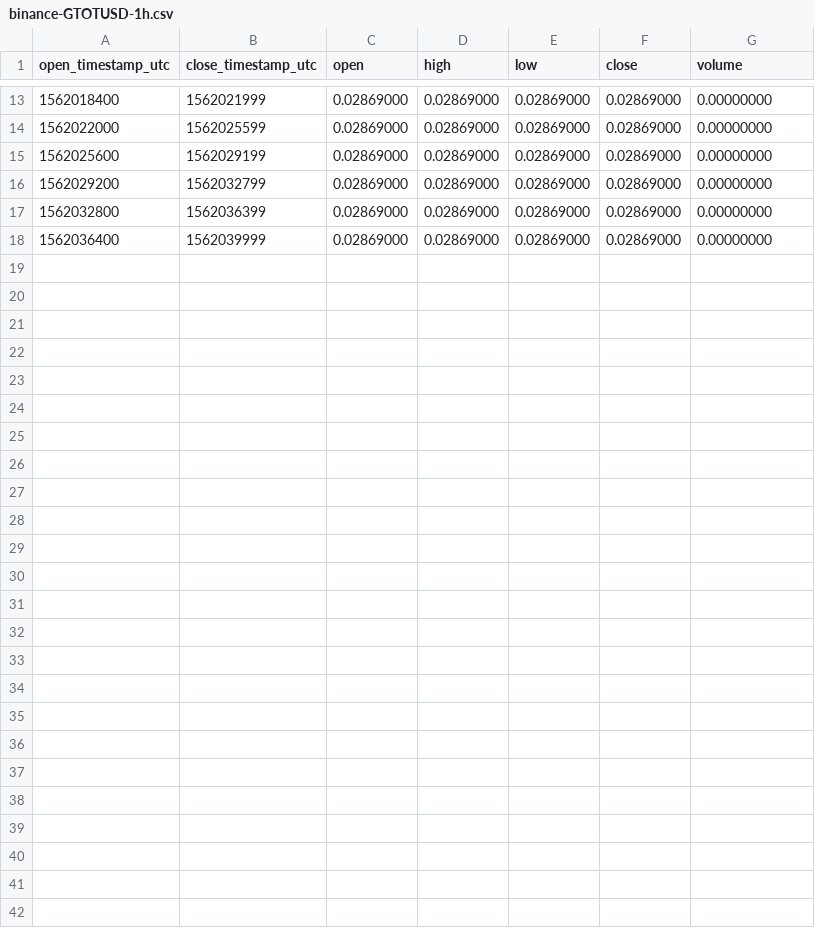
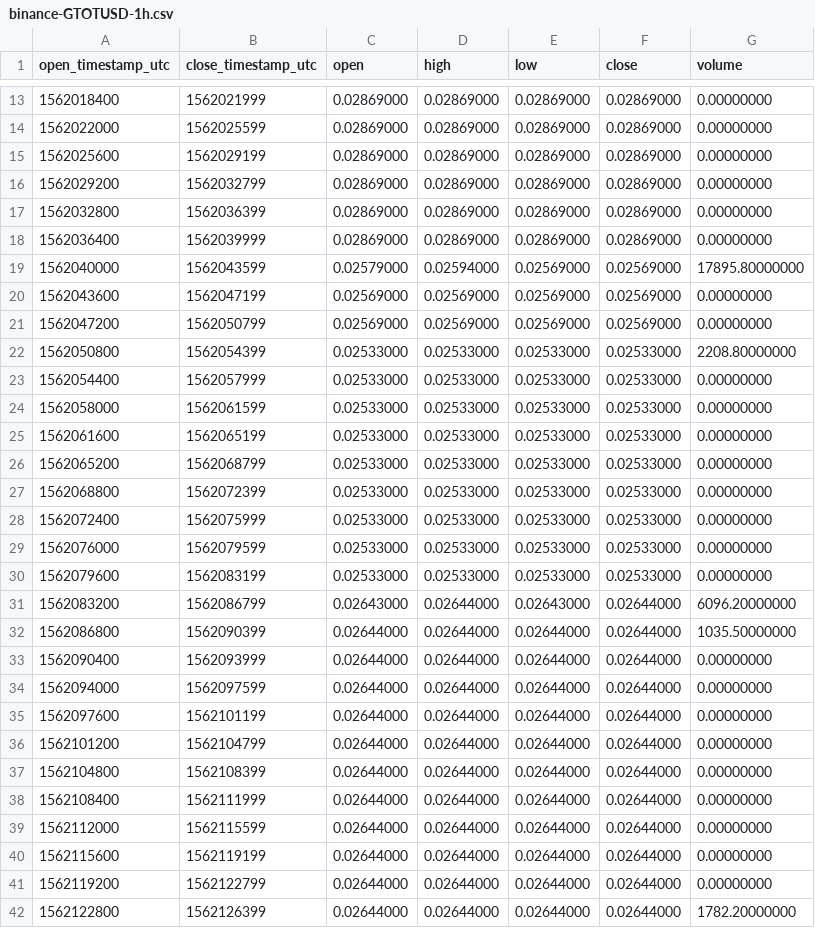
Before and after one commit to cryptobigbro/binance-GTOTUSD, a CSV file: binance-GTOTUSD-1h.csv, drawn as a sheet; only a part is shown, gaps mark what is left out; the diff names each change by its address in the sheet, - before the commit and + after, or states it on an @@ line.

Commit message:
Update OHLCV data.

```diff
--- a/binance-GTOTUSD-1h.csv
+++ b/binance-GTOTUSD-1h.csv
+row 19: 1562040000 | 1562043599 | 0.02579000 | 0.02594000 | 0.02569000 | 0.02569000 | 17895.80000000
+row 20: 1562043600 | 1562047199 | 0.02569000 | 0.02569000 | 0.02569000 | 0.02569000 | 0.00000000
+row 21: 1562047200 | 1562050799 | 0.02569000 | 0.02569000 | 0.02569000 | 0.02569000 | 0.00000000
+row 22: 1562050800 | 1562054399 | 0.02533000 | 0.02533000 | 0.02533000 | 0.02533000 | 2208.80000000
+row 23: 1562054400 | 1562057999 | 0.02533000 | 0.02533000 | 0.02533000 | 0.02533000 | 0.00000000
+row 24: 1562058000 | 1562061599 | 0.02533000 | 0.02533000 | 0.02533000 | 0.02533000 | 0.00000000
+row 25: 1562061600 | 1562065199 | 0.02533000 | 0.02533000 | 0.02533000 | 0.02533000 | 0.00000000
+row 26: 1562065200 | 1562068799 | 0.02533000 | 0.02533000 | 0.02533000 | 0.02533000 | 0.00000000
+row 27: 1562068800 | 1562072399 | 0.02533000 | 0.02533000 | 0.02533000 | 0.02533000 | 0.00000000
+row 28: 1562072400 | 1562075999 | 0.02533000 | 0.02533000 | 0.02533000 | 0.02533000 | 0.00000000
+row 29: 1562076000 | 1562079599 | 0.02533000 | 0.02533000 | 0.02533000 | 0.02533000 | 0.00000000
+row 30: 1562079600 | 1562083199 | 0.02533000 | 0.02533000 | 0.02533000 | 0.02533000 | 0.00000000
+row 31: 1562083200 | 1562086799 | 0.02643000 | 0.02644000 | 0.02643000 | 0.02644000 | 6096.20000000
+row 32: 1562086800 | 1562090399 | 0.02644000 | 0.02644000 | 0.02644000 | 0.02644000 | 1035.50000000
+row 33: 1562090400 | 1562093999 | 0.02644000 | 0.02644000 | 0.02644000 | 0.02644000 | 0.00000000
+row 34: 1562094000 | 1562097599 | 0.02644000 | 0.02644000 | 0.02644000 | 0.02644000 | 0.00000000
+row 35: 1562097600 | 1562101199 | 0.02644000 | 0.02644000 | 0.02644000 | 0.02644000 | 0.00000000
+row 36: 1562101200 | 1562104799 | 0.02644000 | 0.02644000 | 0.02644000 | 0.02644000 | 0.00000000
+row 37: 1562104800 | 1562108399 | 0.02644000 | 0.02644000 | 0.02644000 | 0.02644000 | 0.00000000
+row 38: 1562108400 | 1562111999 | 0.02644000 | 0.02644000 | 0.02644000 | 0.02644000 | 0.00000000
+row 39: 1562112000 | 1562115599 | 0.02644000 | 0.02644000 | 0.02644000 | 0.02644000 | 0.00000000
+row 40: 1562115600 | 1562119199 | 0.02644000 | 0.02644000 | 0.02644000 | 0.02644000 | 0.00000000
+row 41: 1562119200 | 1562122799 | 0.02644000 | 0.02644000 | 0.02644000 | 0.02644000 | 0.00000000
+row 42: 1562122800 | 1562126399 | 0.02644000 | 0.02644000 | 0.02644000 | 0.02644000 | 1782.20000000
```
Also changed, not shown: 2 other files.
